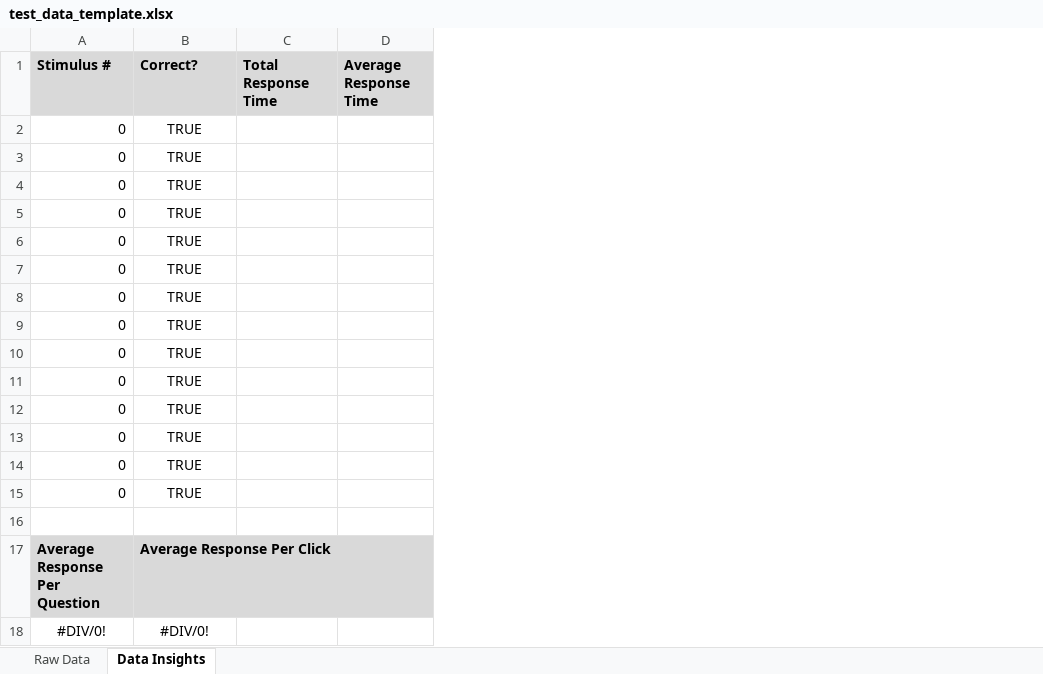
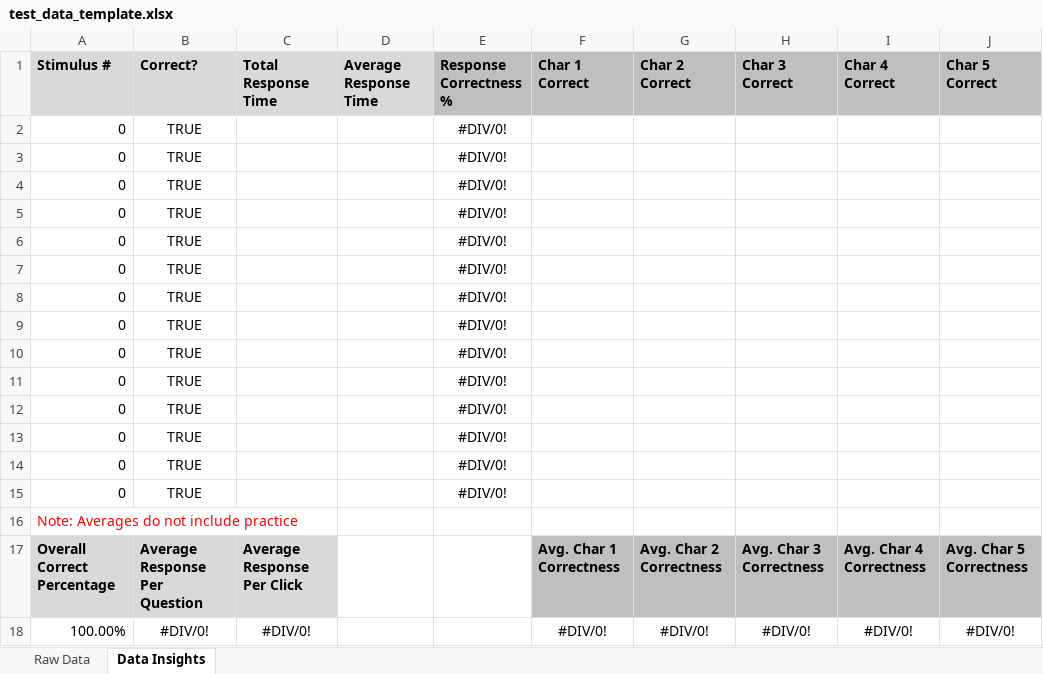
Before and after one commit to Blasphemythe3rd/Senior-Project, an Excel workbook: PPST/test_data_template.xlsx, sheet Data Insights, drawn as a sheet; values as stored, in another font and other column widths than the file's, no borders; charts and pictures and conditional formats not drawn; removed rows and columns are numbered as before the commit, all else as after; the diff names each change by its address in the sheet, - before the commit and + after, or states it on an @@ line.

Commit message:
update template

```diff
--- a/PPST/test_data_template.xlsx (sheet Data Insights)
+++ b/PPST/test_data_template.xlsx (sheet Data Insights)
+column E (Response Correctness %), rows 2-15: all #DIV/0!
+column F (Char 1 Correct), empty
+column G (Char 2 Correct), empty
+column H (Char 3 Correct), empty
+column I (Char 4 Correct), empty
+column J (Char 5 Correct), empty
-A16 (Stimulus #): (empty)
+A16 (Stimulus #): Note: Averages do not include practice
-row 17: Average Response Per Question | Average Response Per Click
-row 18: #DIV/0! | #DIV/0!
+row 17: Overall Correct Percentage | Average Response Per Question | Average Response Per Click |  |  | Avg. Char 1 Correctness | Avg. Char 2 Correctness | Avg. Char 3 Correctness | Avg. Char 4 Correctness | Avg. Char 5 Correctness
+row 18: 100.00% | #DIV/0! | #DIV/0! |  |  | #DIV/0! | #DIV/0! | #DIV/0! | #DIV/0! | #DIV/0!
```
Also changed, not shown: charts or pictures.
